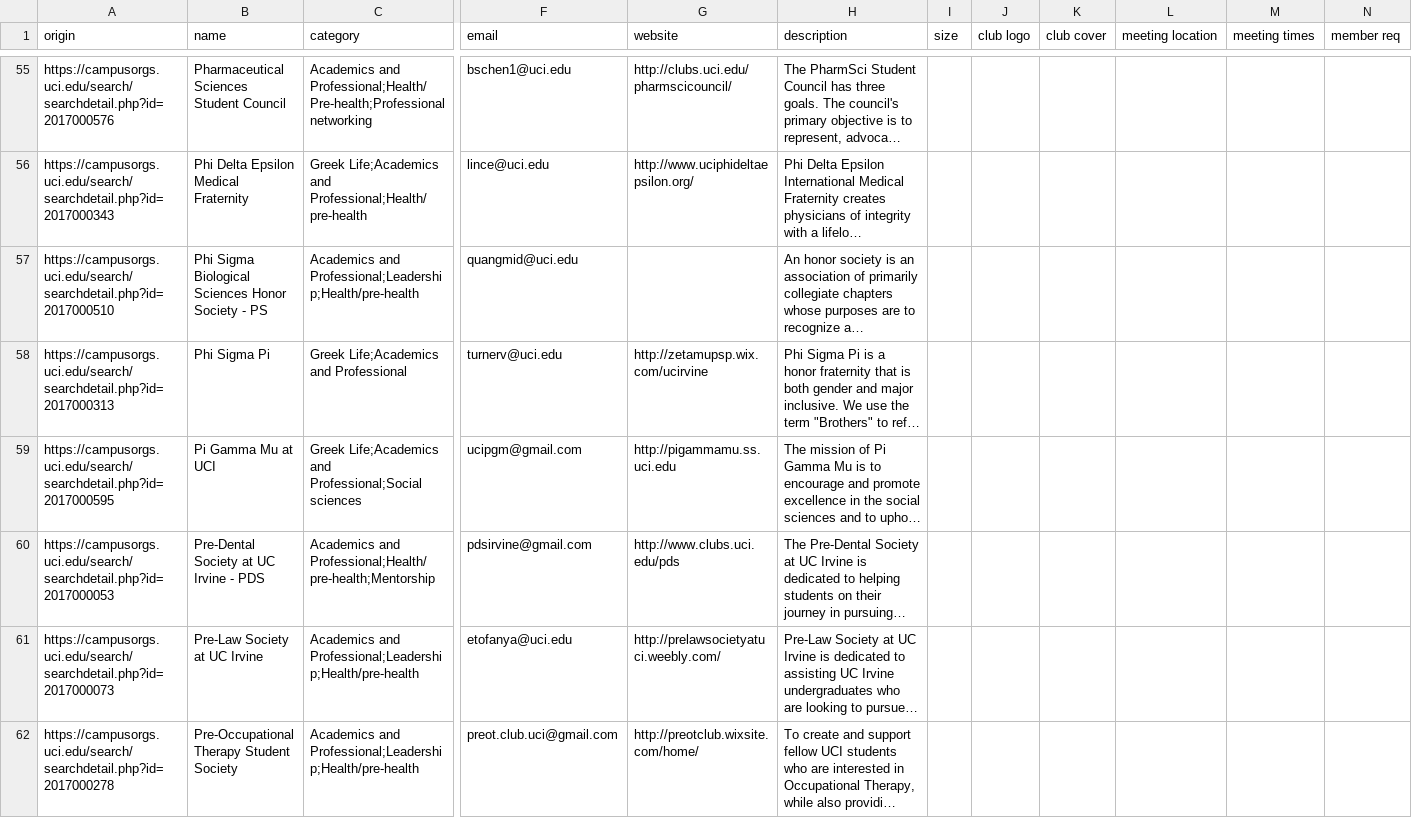
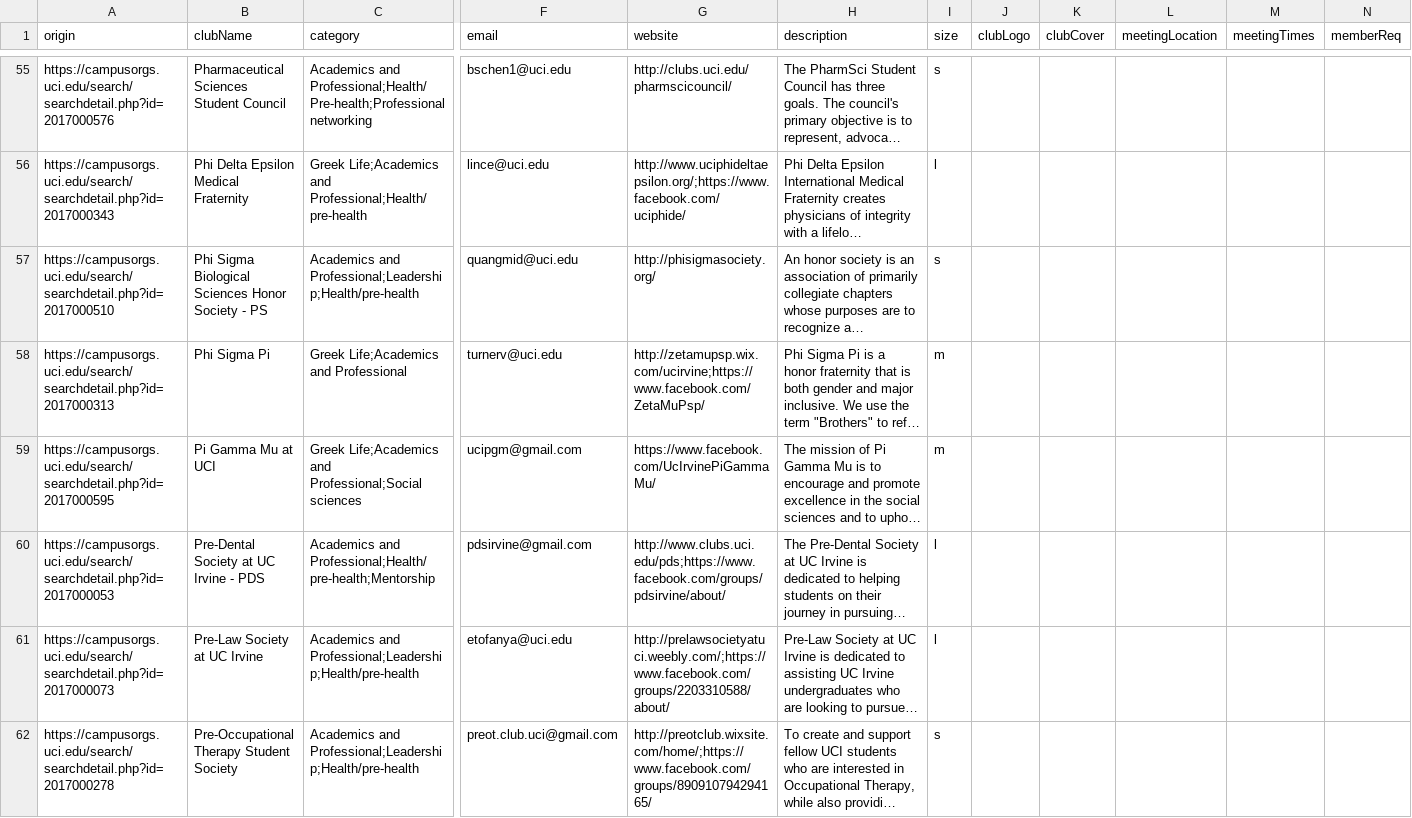
Before and after one commit to ti-lun/clubtree-server, a CSV file: data/2017-uci-clubs.csv, drawn as a sheet; only a part is shown, gaps mark what is left out; long unchanged cells end in …; the diff covers the shown part only; the diff names each change by its address in the sheet, - before the commit and + after, or states it on an @@ line.

Commit message:
Update club data file.
Headers need to match one of the club field names.

```diff
--- a/data/2017-uci-clubs.csv
+++ b/data/2017-uci-clubs.csv
-B1: name
+B1: clubName
-J1: club logo
+J1: clubLogo
-K1: club cover
+K1: clubCover
-L1: meeting location
+L1: meetingLocation
-M1: meeting times
+M1: meetingTimes
-N1: member req
+N1: memberReq
-I55 (size): (empty)
+I55 (size): s
-G56 (website): http://www.uciphideltaepsilon.org/
+G56 (website): http://www.uciphideltaepsilon.org/;https://www.facebook.com/uciphide/
-I56 (size): (empty)
+I56 (size): l
-G57 (website): (empty)
+G57 (website): http://phisigmasociety.org/
-I57 (size): (empty)
+I57 (size): s
-G58 (website): http://zetamupsp.wix.com/ucirvine
+G58 (website): http://zetamupsp.wix.com/ucirvine;https://www.facebook.com/ZetaMuPsp/
-I58:I59 (size): (empty)
+I58:I59 (size): m
-G59 (website): http://pigammamu.ss.uci.edu
+G59 (website): https://www.facebook.com/UcIrvinePiGammaMu/
-G60 (website): http://www.clubs.uci.edu/pds
+G60 (website): http://www.clubs.uci.edu/pds;https://www.facebook.com/groups/pdsirvine/about/
-I60:I61 (size): (empty)
+I60:I61 (size): l
-G61 (website): http://prelawsocietyatuci.weebly.com/
+G61 (website): http://prelawsocietyatuci.weebly.com/;https://www.facebook.com/groups/2203310588/about/
-G62 (website): http://preotclub.wixsite.com/home/
+G62 (website): http://preotclub.wixsite.com/home/;https://www.facebook.com/groups/890910794294165/
-I62 (size): (empty)
+I62 (size): s
```
Also changed, not shown: 85 edited cells elsewhere in this file, 1 other file.
